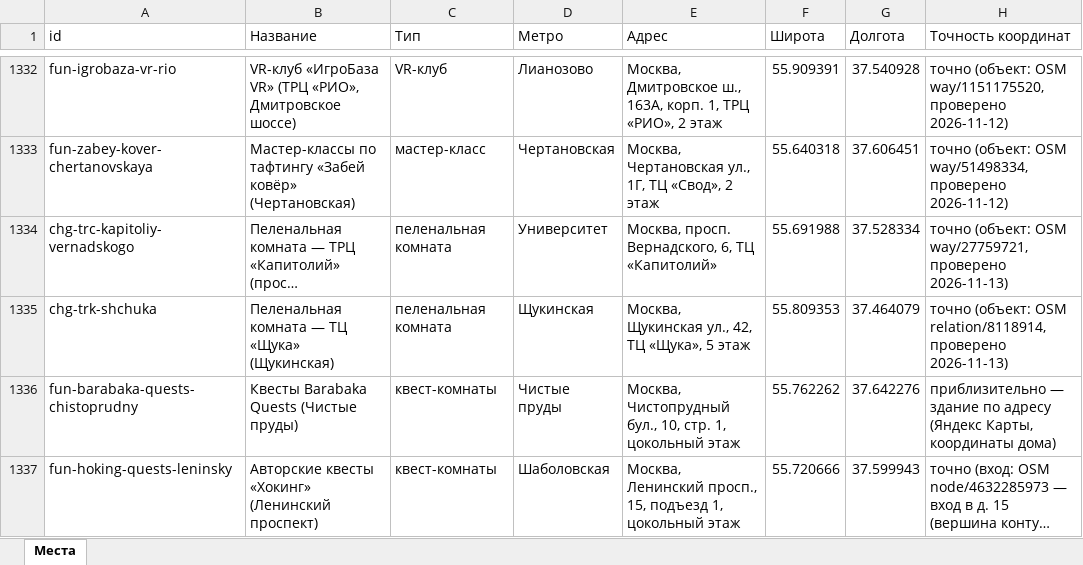
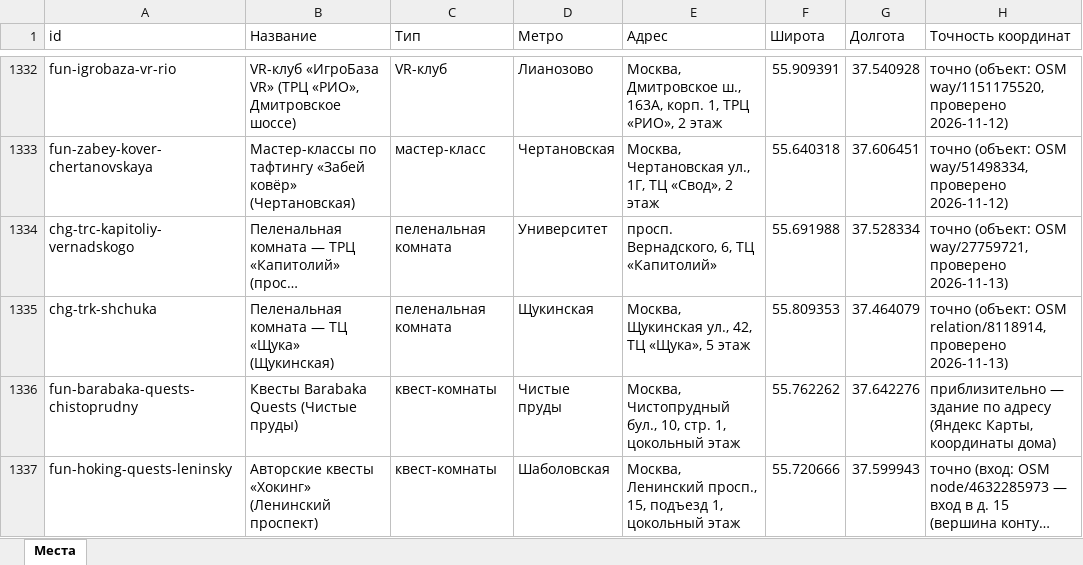
Before and after one commit to vadimsurov-apps/kudapoiti-data, an Excel workbook: data/parts/fun.xlsx, sheet Места, drawn as a sheet; only a part is shown, gaps mark what is left out; long unchanged cells end in …; values as stored, in another font and other column widths than the file's, no borders; the diff covers the shown part only; the diff names each change by its address in the sheet, - before the commit and + after, or states it on an @@ line.

```diff
--- a/data/parts/fun.xlsx (sheet Места)
+++ b/data/parts/fun.xlsx (sheet Места)
-E1334 (Адрес): Москва, просп. Вернадского, 6, ТЦ «Капитолий»
+E1334 (Адрес): просп. Вернадского, 6, ТЦ «Капитолий»
```
Also changed, not shown: 13 edited cells elsewhere in this sheet, data/kuda-poiti-mesta.xlsx, data/parts/cafes.xlsx, 8 other files.
